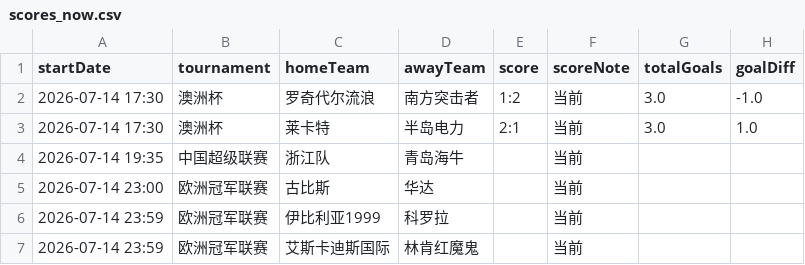
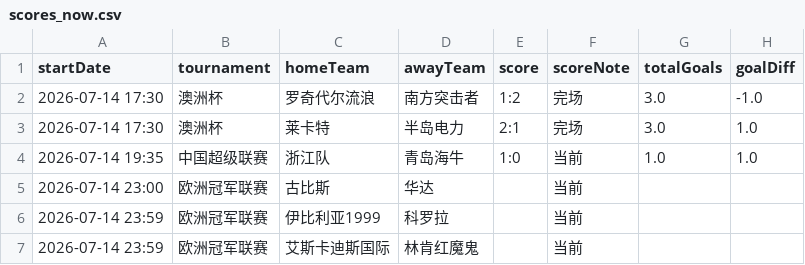
Before and after one commit to 52483588/goal_football_app, a CSV file: scores_now.csv, drawn as a sheet; only a part is shown.

```diff
--- a/scores_now.csv
+++ b/scores_now.csv
@@ -1,5 +1,5 @@
 startDate,tournament,homeTeam,awayTeam,score,scoreNote,totalGoals,goalDiff
-2026-07-14 17:30,澳洲杯,罗奇代尔流浪,南方突击者,1:2,当前,3.0,-1.0
-2026-07-14 17:30,澳洲杯,莱卡特,半岛电力,2:1,当前,3.0,1.0
-2026-07-14 19:35,中国超级联赛,浙江队,青岛海牛,,当前,,
+2026-07-14 17:30,澳洲杯,罗奇代尔流浪,南方突击者,1:2,完场,3.0,-1.0
+2026-07-14 17:30,澳洲杯,莱卡特,半岛电力,2:1,完场,3.0,1.0
+2026-07-14 19:35,中国超级联赛,浙江队,青岛海牛,1:0,当前,1.0,1.0
 2026-07-14 23:00,欧洲冠军联赛,古比斯,华达,,当前,,
```
Also changed, not shown: 19 other files.
